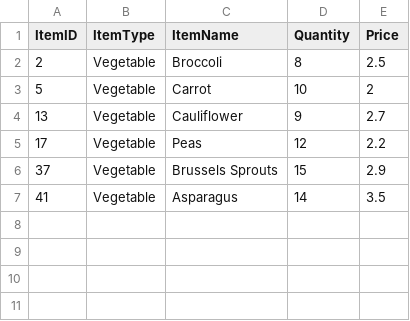
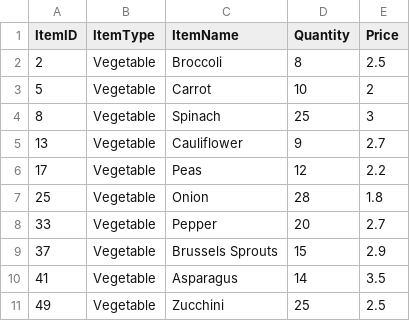
Before and after one commit to TaliaGeo/ci-cd-sourceRepo, a CSV file: Vegetable/below_threshold.csv, drawn as a sheet.

```diff
--- a/Vegetable/below_threshold.csv
+++ b/Vegetable/below_threshold.csv
@@ -3,5 +3,9 @@ ItemID,ItemType,ItemName,Quantity,Price
 5,Vegetable,Carrot,10,2
+8,Vegetable,Spinach,25,3
 13,Vegetable,Cauliflower,9,2.7
 17,Vegetable,Peas,12,2.2
+25,Vegetable,Onion,28,1.8
+33,Vegetable,Pepper,20,2.7
 37,Vegetable,Brussels Sprouts,15,2.9
 41,Vegetable,Asparagus,14,3.5
+49,Vegetable,Zucchini,25,2.5
```
Also changed, not shown: Drink/above_threshold.csv, Meat/below_threshold.csv, 4 other files.
